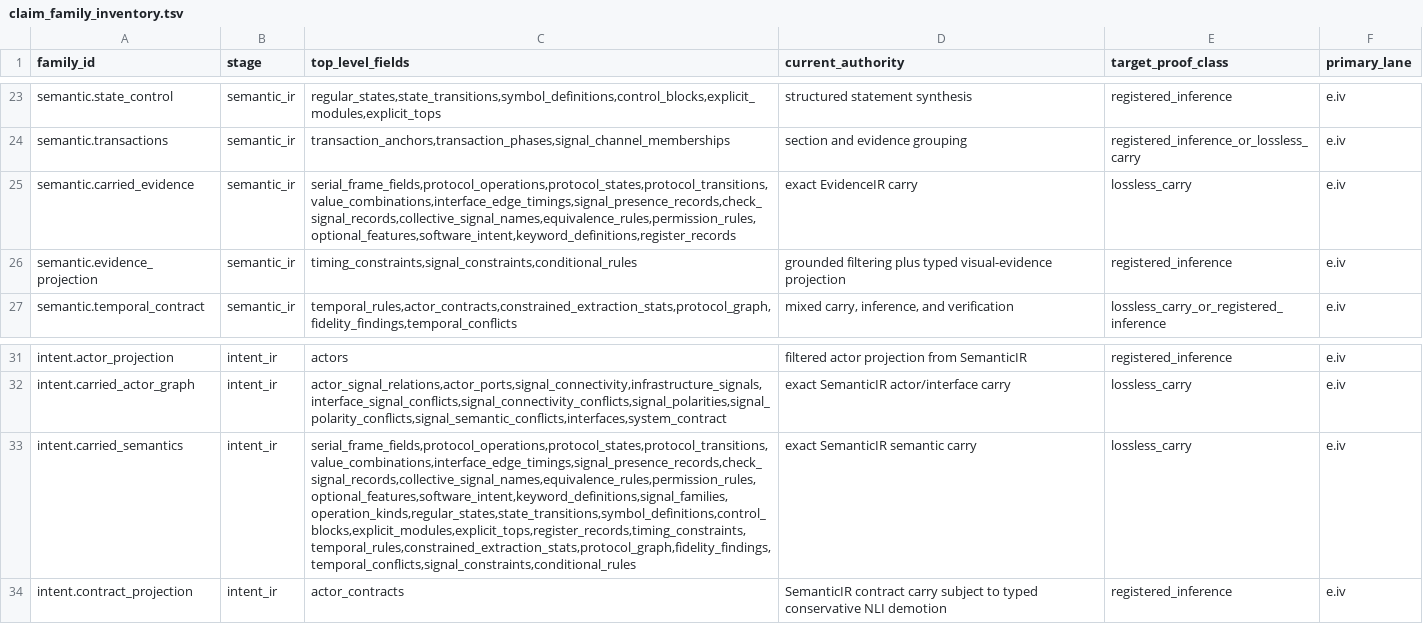
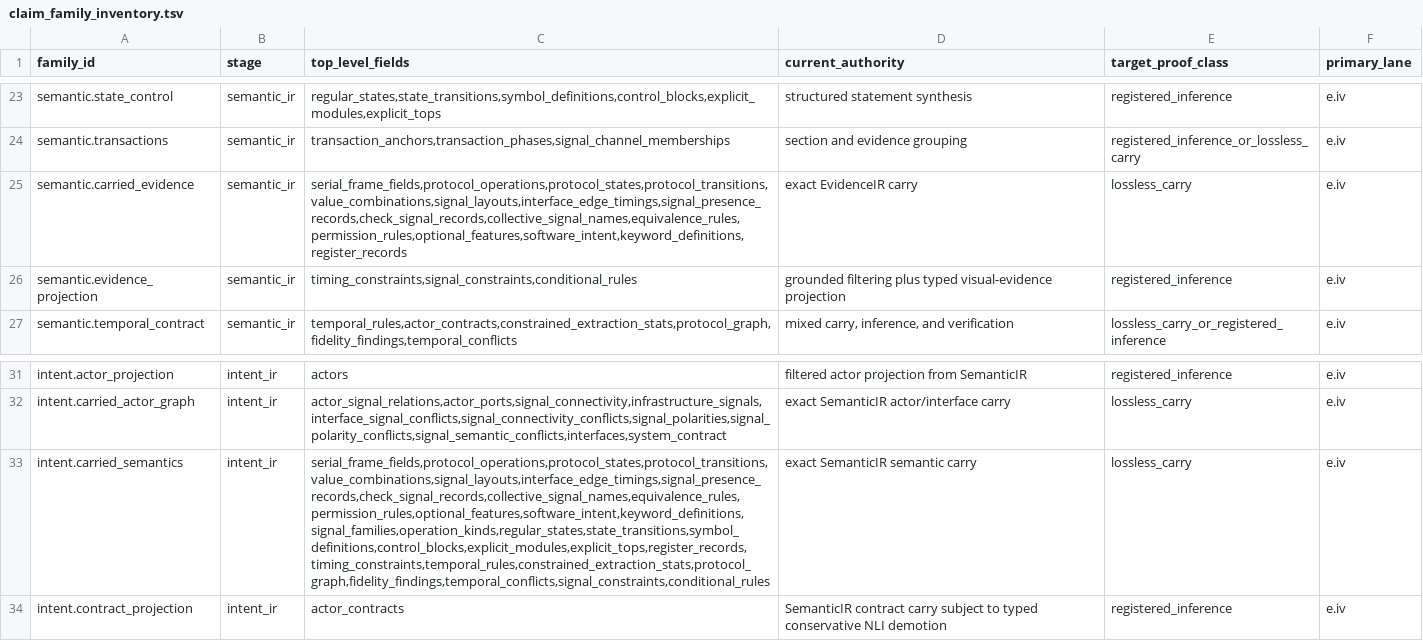
Before and after one commit to rdje/specforge, a TSV file: doctrine/production_genericity/claim_family_inventory.tsv, drawn as a sheet; only a part is shown, gaps mark what is left out; the diff names each change by its address in the sheet, - before the commit and + after, or states it on an @@ line.

```diff
--- a/doctrine/production_genericity/claim_family_inventory.tsv
+++ b/doctrine/production_genericity/claim_family_inventory.tsv
-C25 (top_level_fields): serial_frame_fields,protocol_operations,protocol_states,protocol_transitions,value_combinations,interface_edge_timings,signal_presence_records,check_signal_records,collective_signal_names,equivalence_rules,permission_rules,optional_features,software_intent,keyword_definitions,register_records
+C25 (top_level_fields): serial_frame_fields,protocol_operations,protocol_states,protocol_transitions,value_combinations,signal_layouts,interface_edge_timings,signal_presence_records,check_signal_records,collective_signal_names,equivalence_rules,permission_rules,optional_features,software_intent,keyword_definitions,register_records
-C33 (top_level_fields): serial_frame_fields,protocol_operations,protocol_states,protocol_transitions,value_combinations,interface_edge_timings,signal_presence_records,check_signal_records,collective_signal_names,equivalence_rules,permission_rules,optional_features,software_intent,keyword_definitions,signal_families,operation_kinds,regular_states,state_transitions,symbol_definitions,control_blocks,explicit_modules,explicit_tops,register_records,timing_constraints,temporal_rules,constrained_extraction_stats,protocol_graph,fidelity_findings,temporal_conflicts,signal_constraints,conditional_rules
+C33 (top_level_fields): serial_frame_fields,protocol_operations,protocol_states,protocol_transitions,value_combinations,signal_layouts,interface_edge_timings,signal_presence_records,check_signal_records,collective_signal_names,equivalence_rules,permission_rules,optional_features,software_intent,keyword_definitions,signal_families,operation_kinds,regular_states,state_transitions,symbol_definitions,control_blocks,explicit_modules,explicit_tops,register_records,timing_constraints,temporal_rules,constrained_extraction_stats,protocol_graph,fidelity_findings,temporal_conflicts,signal_constraints,conditional_rules
```
Also changed, not shown: 36 other files.
